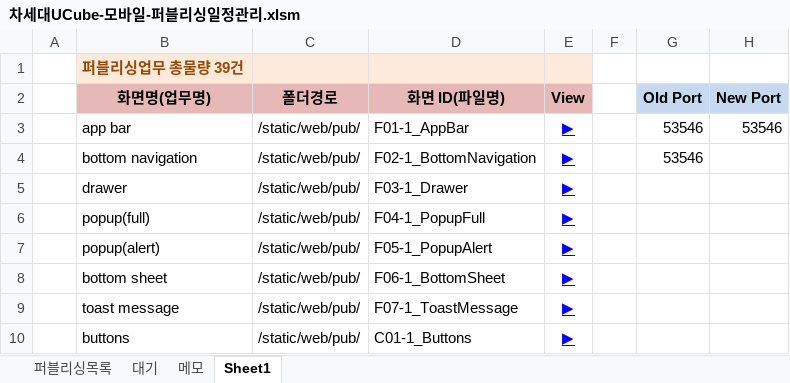
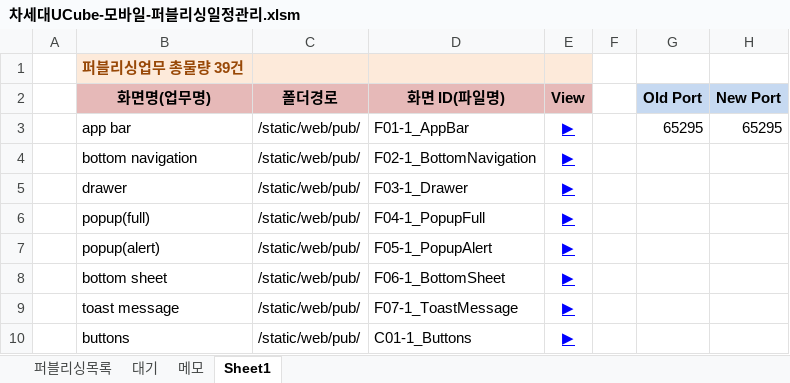
Before and after one commit to Kim-sangjoon/new_ucube_m, an Excel workbook: new_ucube_m/WebContent/static/web/pub/차세대UCube-모바일-퍼블리싱일정관리.xlsm, sheet Sheet1, drawn as a sheet; only a part is shown; values as stored, in another font and other column widths than the file's, no borders; charts and pictures not drawn; the diff names each change by its address in the sheet, - before the commit and + after, or states it on an @@ line.

Commit message:
port변경

```diff
--- a/new_ucube_m/WebContent/static/web/pub/차세대UCube-모바일-퍼블리싱일정관리.xlsm (sheet Sheet1)
+++ b/new_ucube_m/WebContent/static/web/pub/차세대UCube-모바일-퍼블리싱일정관리.xlsm (sheet Sheet1)
-G3 (Old Port): 53546
+G3 (Old Port): 65295
-H3 (New Port): 53546
+H3 (New Port): 65295
-G4 (Old Port): 53546
+G4 (Old Port): (empty)
```
Also changed, not shown: charts or pictures.
